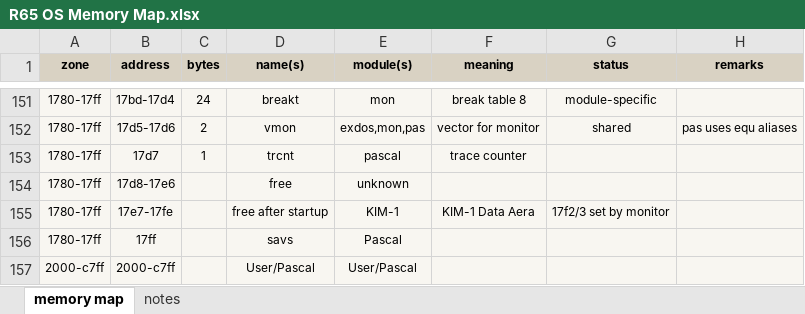
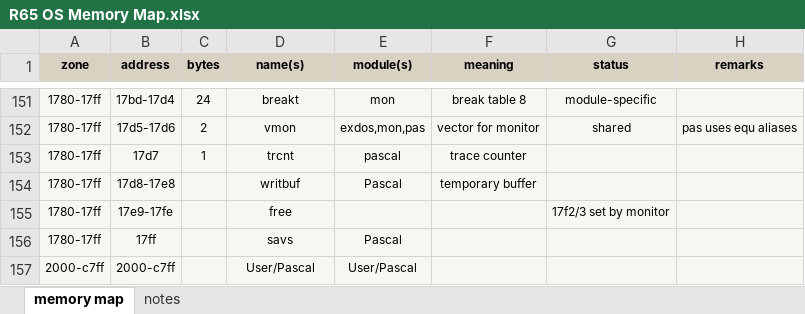
Before and after one commit to rricharz/R65, an Excel workbook: Manuals/R65 OS Memory Map.xlsx, sheet memory map, drawn as a sheet; only a part is shown, gaps mark what is left out; values as stored, in another font and other column widths than the file's, no borders; removed rows and columns are numbered as before the commit, all else as after; the diff names each change by its address in the sheet, - before the commit and + after, or states it on an @@ line.

```diff
--- a/Manuals/R65 OS Memory Map.xlsx (sheet memory map)
+++ b/Manuals/R65 OS Memory Map.xlsx (sheet memory map)
-row 154: 1780-17ff | 17d8-17e6 |  | free | unknown
-row 155: 1780-17ff | 17e7-17fe |  | free after startup | KIM-1 | KIM-1 Data Aera | 17f2/3 set by monitor
+row 154: 1780-17ff | 17d8-17e8 |  | writbuf | Pascal | temporary buffer
+row 155: 1780-17ff | 17e9-17fe |  | free |  |  | 17f2/3 set by monitor
```
Also changed, not shown: 16 other files.
